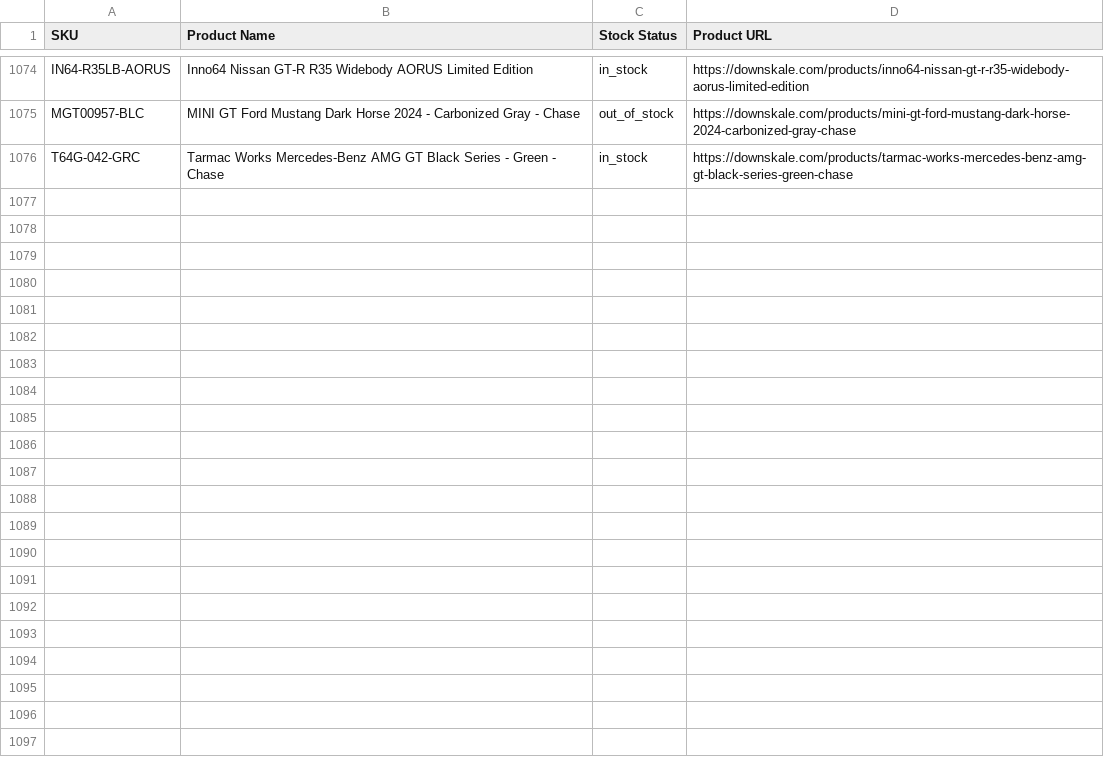
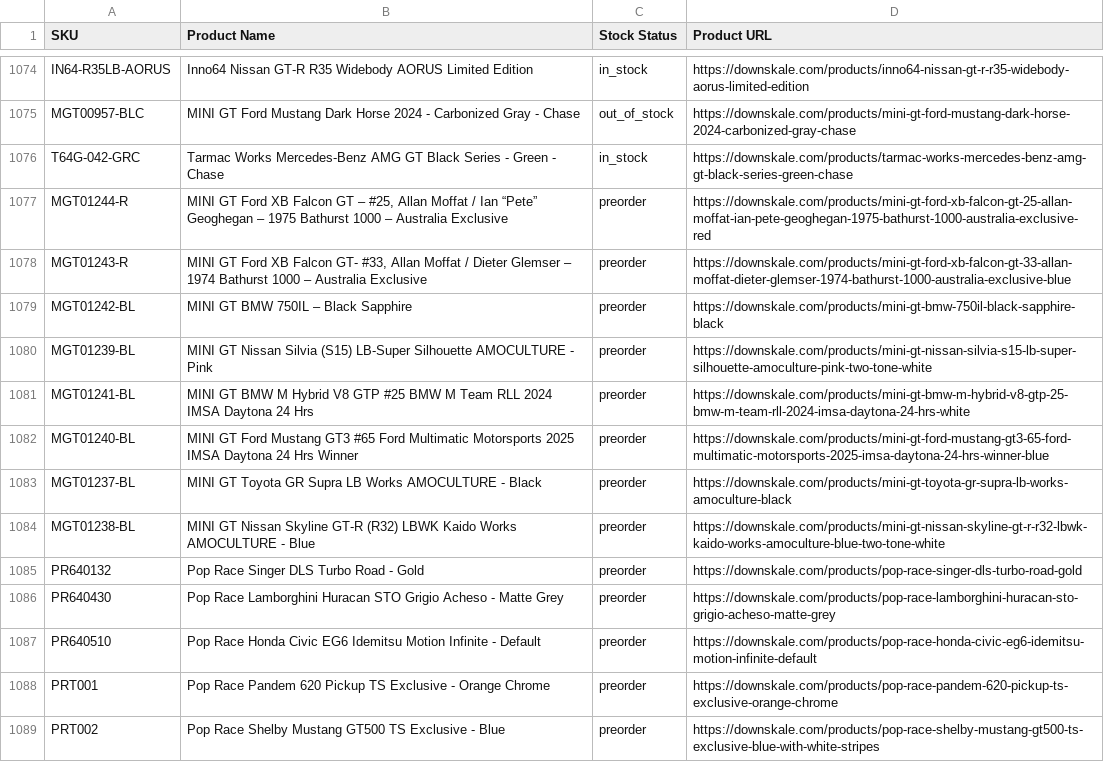
Before and after one commit to chrisboulas/downskale-inventory-feed-data, a CSV file: inventory.csv, drawn as a sheet; only a part is shown, gaps mark what is left out; the diff names each change by its address in the sheet, - before the commit and + after, or states it on an @@ line.

```diff
--- a/inventory.csv
+++ b/inventory.csv
+row 1077: MGT01244-R | MINI GT Ford XB Falcon GT – #25, Allan Moffat / Ian “Pete” Geoghegan – 1975 Bathurst 1000 – Australia Exclusive | preorder | https://downskale.com/products/mini-gt-ford-xb-falcon-gt-25-allan-moffat-ian-pete-geoghegan-1975-bathurst-1000-australia-exclusive-red
+row 1078: MGT01243-R | MINI GT Ford XB Falcon GT- #33, Allan Moffat / Dieter Glemser – 1974 Bathurst 1000 – Australia Exclusive | preorder | https://downskale.com/products/mini-gt-ford-xb-falcon-gt-33-allan-moffat-dieter-glemser-1974-bathurst-1000-australia-exclusive-blue
+row 1079: MGT01242-BL | MINI GT BMW 750IL – Black Sapphire | preorder | https://downskale.com/products/mini-gt-bmw-750il-black-sapphire-black
+row 1080: MGT01239-BL | MINI GT Nissan Silvia (S15) LB-Super Silhouette AMOCULTURE - Pink | preorder | https://downskale.com/products/mini-gt-nissan-silvia-s15-lb-super-silhouette-amoculture-pink-two-tone-white
+row 1081: MGT01241-BL | MINI GT BMW M Hybrid V8 GTP #25 BMW M Team RLL 2024 IMSA Daytona 24 Hrs | preorder | https://downskale.com/products/mini-gt-bmw-m-hybrid-v8-gtp-25-bmw-m-team-rll-2024-imsa-daytona-24-hrs-white
+row 1082: MGT01240-BL | MINI GT Ford Mustang GT3 #65 Ford Multimatic Motorsports 2025 IMSA Daytona 24 Hrs Winner | preorder | https://downskale.com/products/mini-gt-ford-mustang-gt3-65-ford-multimatic-motorsports-2025-imsa-daytona-24-hrs-winner-blue
+row 1083: MGT01237-BL | MINI GT Toyota GR Supra LB Works AMOCULTURE - Black | preorder | https://downskale.com/products/mini-gt-toyota-gr-supra-lb-works-amoculture-black
+row 1084: MGT01238-BL | MINI GT Nissan Skyline GT-R (R32) LBWK Kaido Works AMOCULTURE - Blue | preorder | https://downskale.com/products/mini-gt-nissan-skyline-gt-r-r32-lbwk-kaido-works-amoculture-blue-two-tone-white
+row 1085: PR640132 | Pop Race Singer DLS Turbo Road - Gold | preorder | https://downskale.com/products/pop-race-singer-dls-turbo-road-gold
+row 1086: PR640430 | Pop Race Lamborghini Huracan STO Grigio Acheso - Matte Grey | preorder | https://downskale.com/products/pop-race-lamborghini-huracan-sto-grigio-acheso-matte-grey
+row 1087: PR640510 | Pop Race Honda Civic EG6 Idemitsu Motion Infinite - Default | preorder | https://downskale.com/products/pop-race-honda-civic-eg6-idemitsu-motion-infinite-default
+row 1088: PRT001 | Pop Race Pandem 620 Pickup TS Exclusive - Orange Chrome | preorder | https://downskale.com/products/pop-race-pandem-620-pickup-ts-exclusive-orange-chrome
+row 1089: PRT002 | Pop Race Shelby Mustang GT500 TS Exclusive - Blue | preorder | https://downskale.com/products/pop-race-shelby-mustang-gt500-ts-exclusive-blue-with-white-stripes
```
